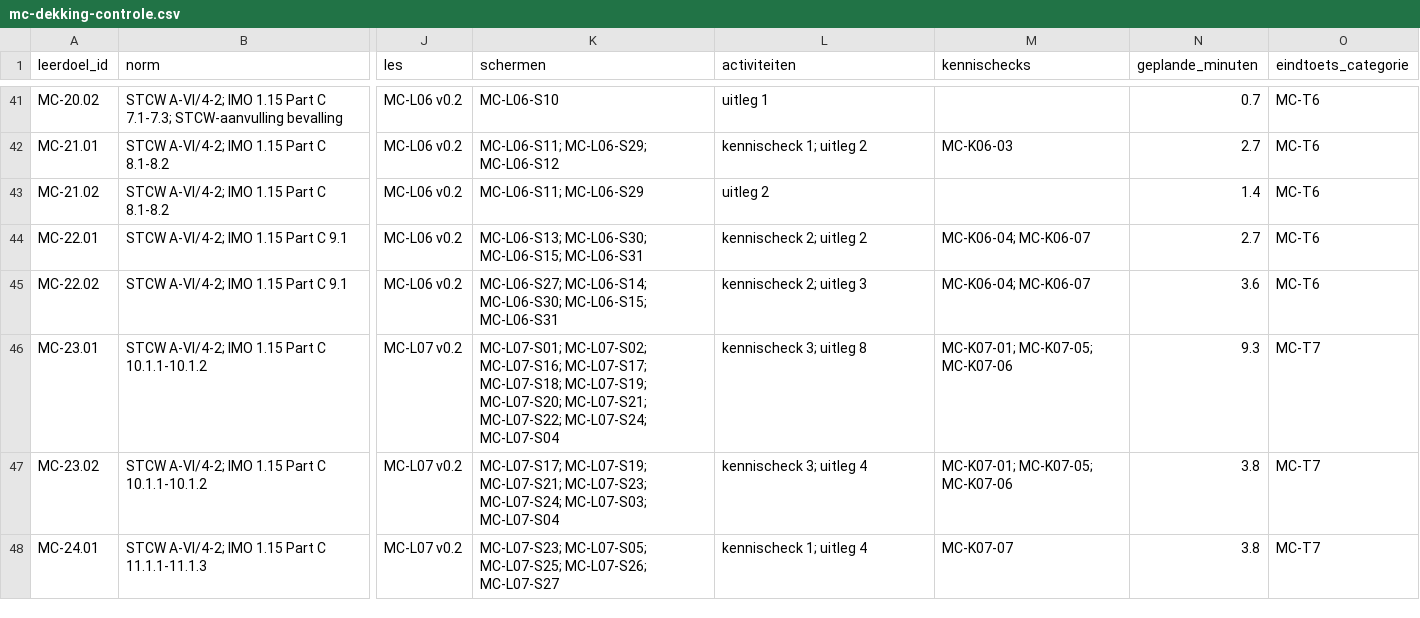
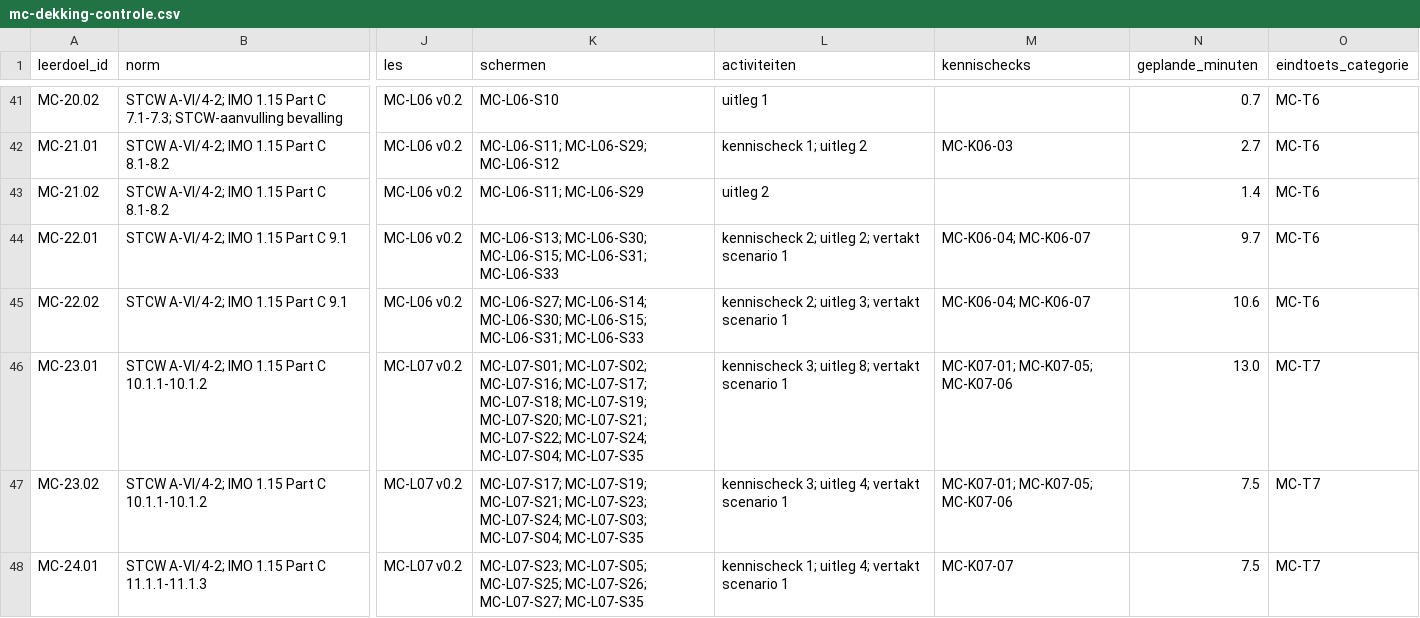
Before and after one commit to Scoits/MFAMCELEARNING, a CSV file: curriculum/mc-dekking-controle.csv, drawn as a sheet; only a part is shown, gaps mark what is left out; the diff covers the shown part only; the diff names each change by its address in the sheet, - before the commit and + after, or states it on an @@ line.

```diff
--- a/curriculum/mc-dekking-controle.csv
+++ b/curriculum/mc-dekking-controle.csv
-K44 (schermen): …MC-L06-S30; MC-L06-S15; MC-L06-S31
+K44 (schermen): …MC-L06-S30; MC-L06-S15; MC-L06-S31; MC-L06-S33
-L44 (activiteiten): kennischeck 2; uitleg 2
+L44 (activiteiten): kennischeck 2; uitleg 2; vertakt scenario 1
-N44 (geplande_minuten): 2.7
+N44 (geplande_minuten): 9.7
-K45 (schermen): …MC-L06-S30; MC-L06-S15; MC-L06-S31
+K45 (schermen): …MC-L06-S30; MC-L06-S15; MC-L06-S31; MC-L06-S33
-L45 (activiteiten): kennischeck 2; uitleg 3
+L45 (activiteiten): kennischeck 2; uitleg 3; vertakt scenario 1
-N45 (geplande_minuten): 3.6
+N45 (geplande_minuten): 10.6
-K46 (schermen): …MC-L07-S22; MC-L07-S24; MC-L07-S04
+K46 (schermen): …MC-L07-S22; MC-L07-S24; MC-L07-S04; MC-L07-S35
-L46 (activiteiten): kennischeck 3; uitleg 8
+L46 (activiteiten): kennischeck 3; uitleg 8; vertakt scenario 1
-N46 (geplande_minuten): 9.3
+N46 (geplande_minuten): 13.0
-K47 (schermen): …MC-L07-S24; MC-L07-S03; MC-L07-S04
+K47 (schermen): …MC-L07-S24; MC-L07-S03; MC-L07-S04; MC-L07-S35
-L47 (activiteiten): kennischeck 3; uitleg 4
+L47 (activiteiten): kennischeck 3; uitleg 4; vertakt scenario 1
-N47:N48 (geplande_minuten): 3.8
+N47:N48 (geplande_minuten): 7.5
-K48 (schermen): …MC-L07-S25; MC-L07-S26; MC-L07-S27
+K48 (schermen): …MC-L07-S25; MC-L07-S26; MC-L07-S27; MC-L07-S35
-L48 (activiteiten): kennischeck 1; uitleg 4
+L48 (activiteiten): kennischeck 1; uitleg 4; vertakt scenario 1
```
Also changed, not shown: 36 edited cells elsewhere in this file, reviews/MC-L07-schermreview.csv, 9 other files.
